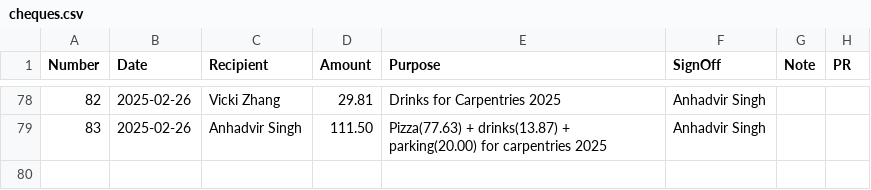
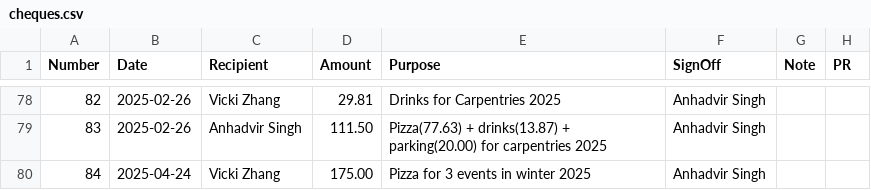
Before and after one commit to UofTCoders/council, a CSV file: treasurer/cheques/cheques.csv, drawn as a sheet; only a part is shown, gaps mark what is left out.

Commit message:
Update cheques.csv

```diff
--- a/treasurer/cheques/cheques.csv
+++ b/treasurer/cheques/cheques.csv
@@ -79 +79,2 @@ Number,Date,Recipient,Amount,Purpose,SignOff,Note,PR
 83,2025-02-26,Anhadvir Singh,111.50,Pizza(77.63) + drinks(13.87) + parking(20.00) for carpentries 2025, Anhadvir Singh,,
+84,2025-04-24,Vicki Zhang,175.00,Pizza for 3 events in winter 2025, Anhadvir Singh,,
```
